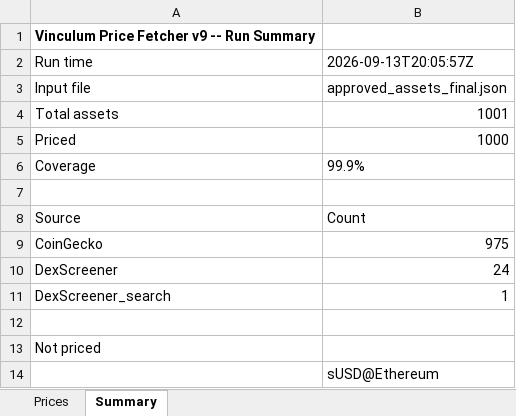
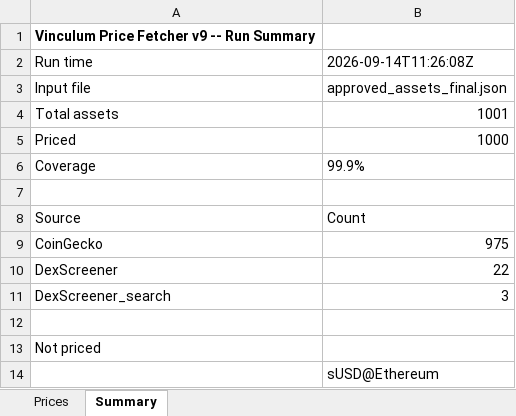
Before and after one commit to VinculumDefi/vinculum-protocol, an Excel workbook: vinculum_prices.xlsx, sheet Summary, drawn as a sheet; values as stored, in another font and other column widths than the file's, no borders; the diff names each change by its address in the sheet, - before the commit and + after, or states it on an @@ line.

```diff
--- a/vinculum_prices.xlsx (sheet Summary)
+++ b/vinculum_prices.xlsx (sheet Summary)
-B2: 2026-09-13T20:05:57Z
+B2: 2026-09-14T11:26:08Z
-B10: 24
+B10: 22
-B11: 1
+B11: 3
```
Also changed, not shown: sheet Prices, 2 other files.
